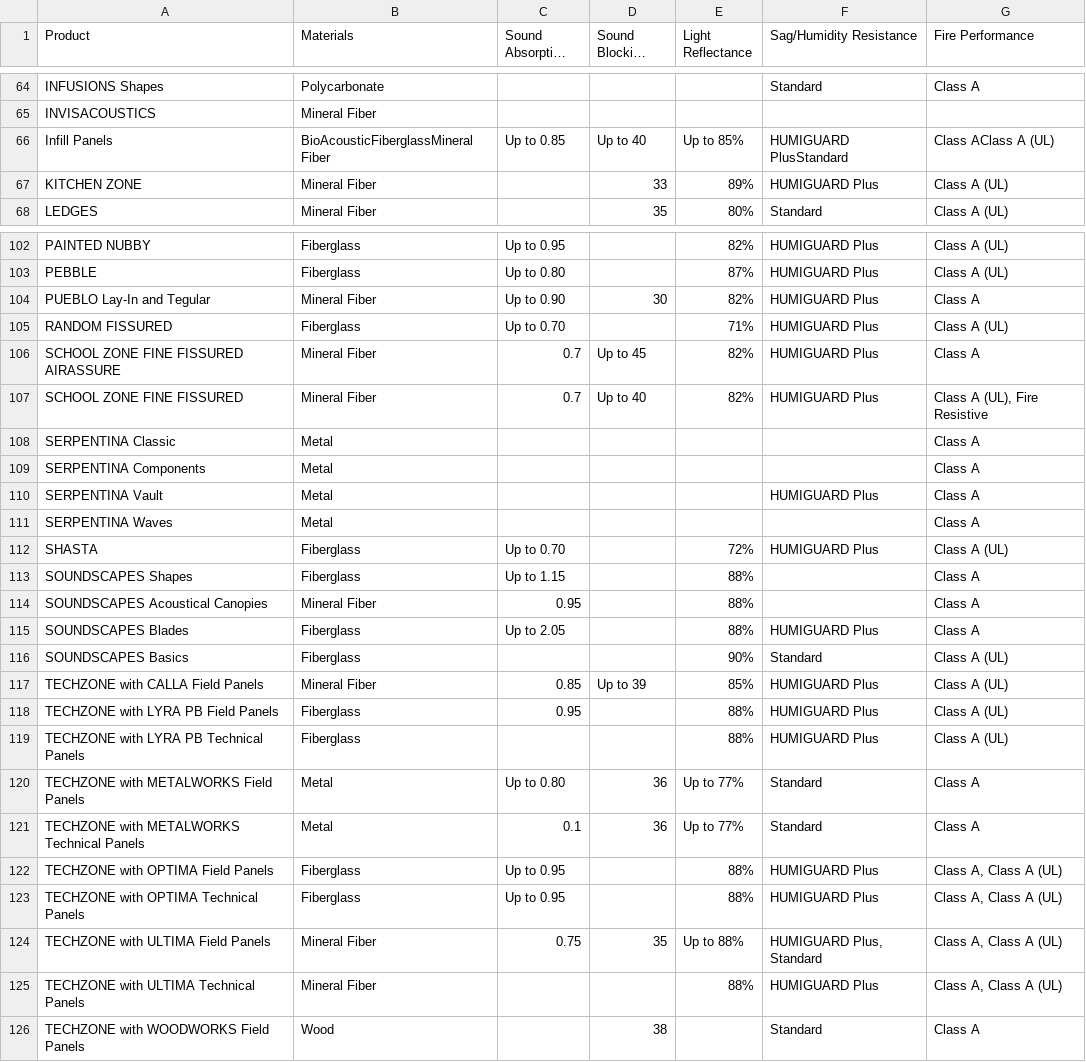
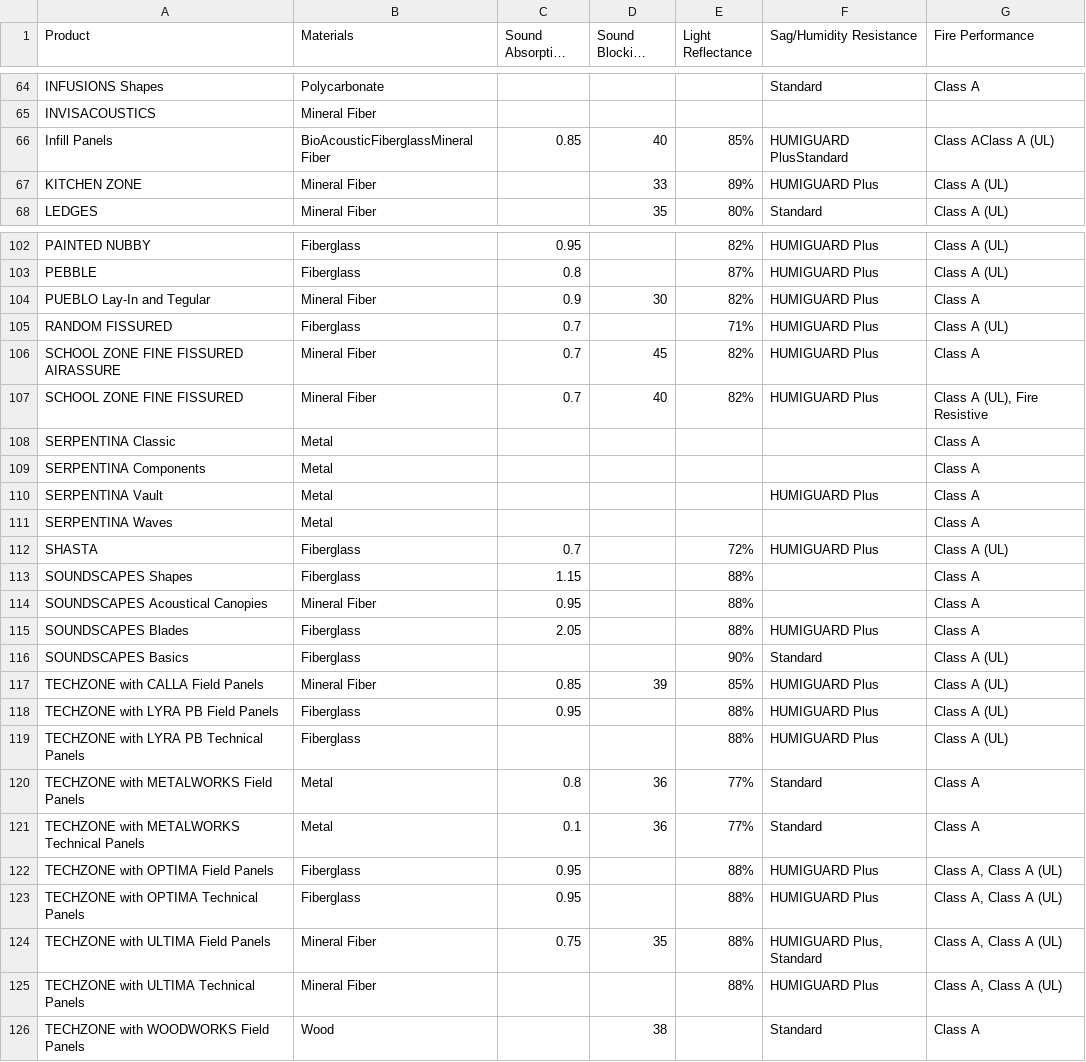
Before and after one commit to pkhiev/WebScraping-ArmstrongCeilingProducts, a CSV file: ArmstrongProductList.csv, drawn as a sheet; only a part is shown, gaps mark what is left out; long unchanged cells end in …; the diff covers the shown part only; the diff names each change by its address in the sheet, - before the commit and + after, or states it on an @@ line.

```diff
--- a/ArmstrongProductList.csv
+++ b/ArmstrongProductList.csv
-C66 (Sound Absorption (NRC)): Up to 0.85
+C66 (Sound Absorption (NRC)): 0.85
-D66 (Sound Blocking (CAC)): Up to 40
+D66 (Sound Blocking (CAC)): 40
-E66 (Light Reflectance): Up to 85%
+E66 (Light Reflectance): 85%
-C102 (Sound Absorption (NRC)): Up to 0.95
+C102 (Sound Absorption (NRC)): 0.95
-C103 (Sound Absorption (NRC)): Up to 0.80
+C103 (Sound Absorption (NRC)): 0.8
-C104 (Sound Absorption (NRC)): Up to 0.90
+C104 (Sound Absorption (NRC)): 0.9
-C105 (Sound Absorption (NRC)): Up to 0.70
+C105 (Sound Absorption (NRC)): 0.7
-D106 (Sound Blocking (CAC)): Up to 45
+D106 (Sound Blocking (CAC)): 45
-D107 (Sound Blocking (CAC)): Up to 40
+D107 (Sound Blocking (CAC)): 40
-C112 (Sound Absorption (NRC)): Up to 0.70
+C112 (Sound Absorption (NRC)): 0.7
-C113 (Sound Absorption (NRC)): Up to 1.15
+C113 (Sound Absorption (NRC)): 1.15
-C115 (Sound Absorption (NRC)): Up to 2.05
+C115 (Sound Absorption (NRC)): 2.05
-D117 (Sound Blocking (CAC)): Up to 39
+D117 (Sound Blocking (CAC)): 39
-C120 (Sound Absorption (NRC)): Up to 0.80
+C120 (Sound Absorption (NRC)): 0.8
-E120:E121 (Light Reflectance): Up to 77%
+E120:E121 (Light Reflectance): 77%
-C122:C123 (Sound Absorption (NRC)): Up to 0.95
+C122:C123 (Sound Absorption (NRC)): 0.95
-E124 (Light Reflectance): Up to 88%
+E124 (Light Reflectance): 88%
```
Also changed, not shown: 56 edited cells elsewhere in this file.
